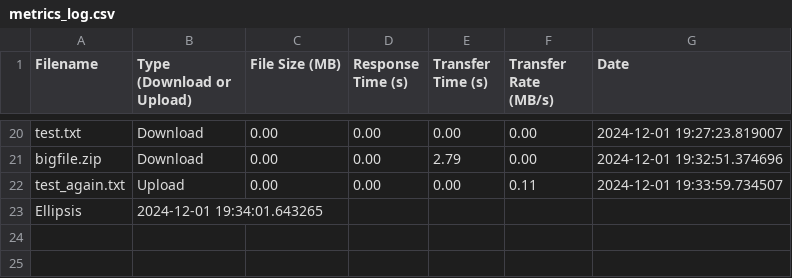
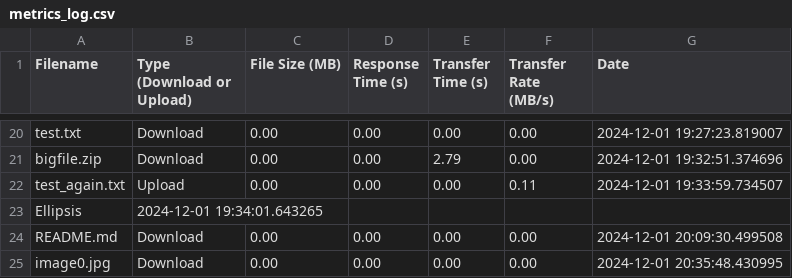
Before and after one commit to catstar27/fileshare-project, a CSV file: logs/metrics_log.csv, drawn as a sheet; only a part is shown, gaps mark what is left out; the diff names each change by its address in the sheet, - before the commit and + after, or states it on an @@ line.

```diff
--- a/logs/metrics_log.csv
+++ b/logs/metrics_log.csv
+row 24: README.md | Download | 0.00 | 0.00 | 0.00 | 0.00 | 2024-12-01 20:09:30.499508
+row 25: image0.jpg | Download | 0.00 | 0.00 | 0.00 | 0.00 | 2024-12-01 20:35:48.430995
```
Also changed, not shown: 3 other files.
